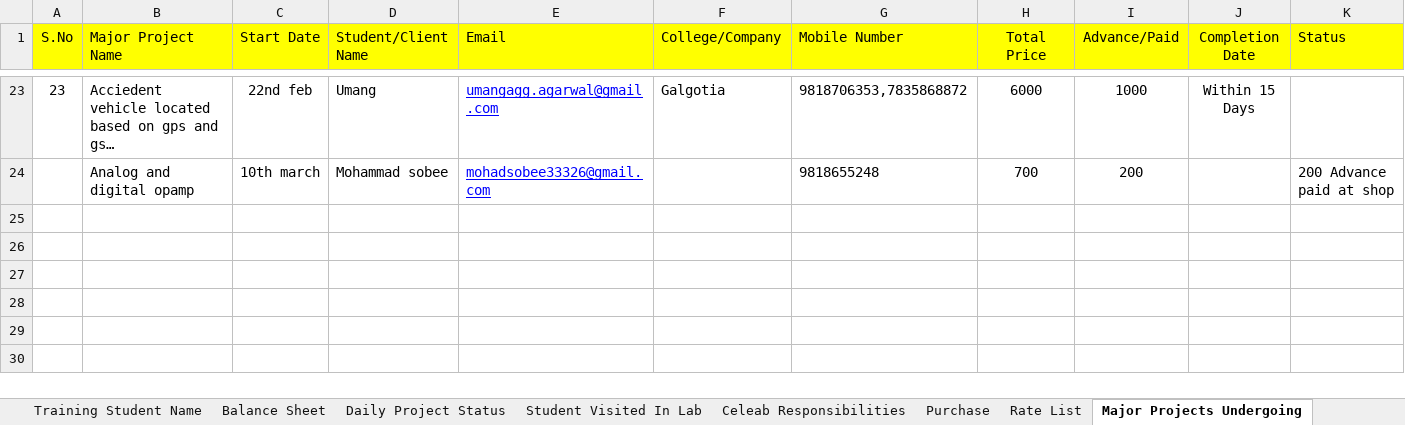
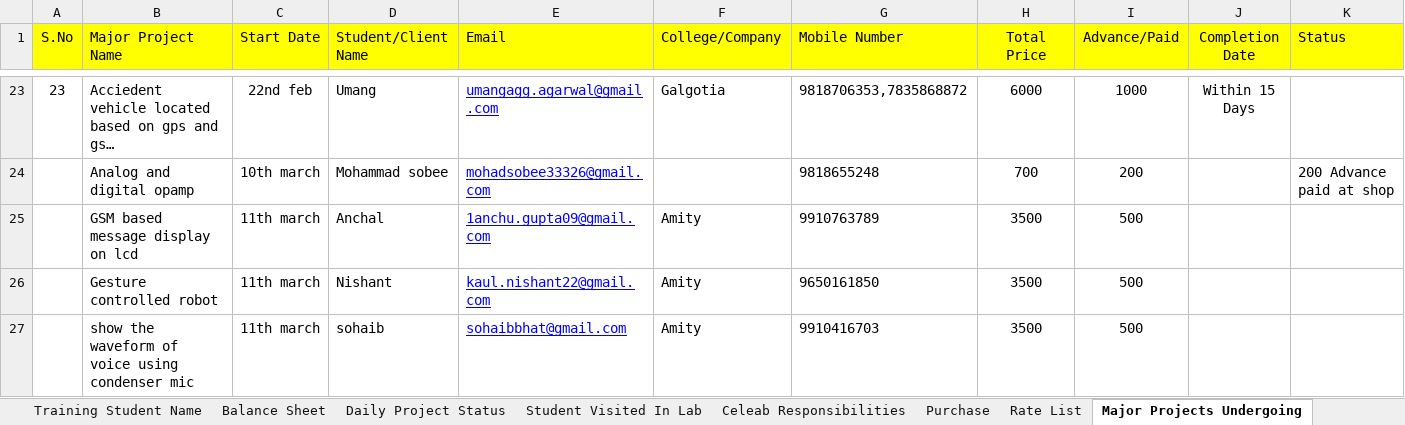
Before and after one commit to infocelab/embedded-projects, an Excel workbook: documents/training/daily_status.xlsx, sheet Major Projects Undergoing, drawn as a sheet; only a part is shown, gaps mark what is left out; long unchanged cells end in …; values as stored, in another font and other column widths than the file's, no borders; the diff names each change by its address in the sheet, - before the commit and + after, or states it on an @@ line.

Commit message:
updated

```diff
--- a/documents/training/daily_status.xlsx (sheet Major Projects Undergoing)
+++ b/documents/training/daily_status.xlsx (sheet Major Projects Undergoing)
+row 25:  | GSM based message display on lcd | 11th march | Anchal | 1anchu.gupta09@gmail.com | Amity | 9910763789 | 3500 | 500
+row 26:  | Gesture controlled robot | 11th march | Nishant | kaul.nishant22@gmail.com | Amity | 9650161850 | 3500 | 500
+row 27:  | show the waveform of voice using condenser mic | 11th march | sohaib | sohaibbhat@gmail.com | Amity | 9910416703 | 3500 | 500
```
Also changed, not shown: charts or pictures.
